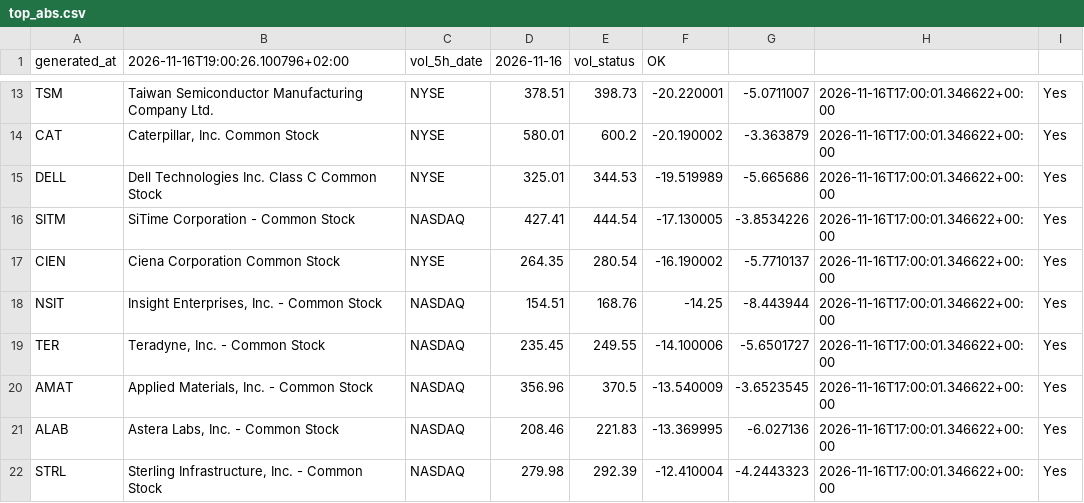
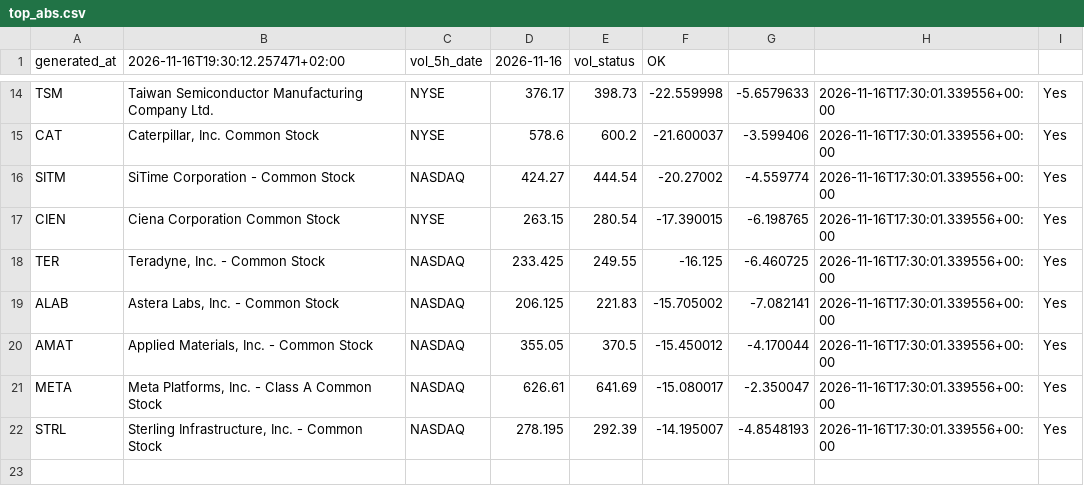
Before and after one commit to alonsadan1970/daily-stocks-data, a CSV file: top_abs.csv, drawn as a sheet; only a part is shown, gaps mark what is left out; removed rows and columns are numbered as before the commit, all else as after; the diff covers the shown part only; the diff names each change by its address in the sheet, - before the commit and + after, or states it on an @@ line.

```diff
--- a/top_abs.csv
+++ b/top_abs.csv
-B1: 2026-11-16T19:00:26.100796+02:00
+B1: 2026-11-16T19:30:12.257471+02:00
-D14 (2026-11-16): 378.51
+D14 (2026-11-16): 376.17
-F14 (OK): -20.220001
+F14 (OK): -22.559998
-G14: -5.0711007
+G14: -5.6579633
-H14:H15: 2026-11-16T17:00:01.346622+00:00
+H14:H15: 2026-11-16T17:30:01.339556+00:00
-D15 (2026-11-16): 580.01
+D15 (2026-11-16): 578.6
-F15 (OK): -20.190002
+F15 (OK): -21.600037
-G15: -3.363879
+G15: -3.599406
-row 15: DELL | Dell Technologies Inc. Class C Common Stock | NYSE | 325.01 | 344.53 | -19.519989 | -5.665686 | 2026-11-16T17:00:01.346622+00:00 | Yes
-D16 (2026-11-16): 427.41
+D16 (2026-11-16): 424.27
-F16 (OK): -17.130005
+F16 (OK): -20.27002
-G16: -3.8534226
+G16: -4.559774
-H16:H17: 2026-11-16T17:00:01.346622+00:00
+H16:H17: 2026-11-16T17:30:01.339556+00:00
-D17 (2026-11-16): 264.35
+D17 (2026-11-16): 263.15
-F17 (OK): -16.190002
+F17 (OK): -17.390015
-G17: -5.7710137
+G17: -6.198765
-row 18: NSIT | Insight Enterprises, Inc. - Common Stock | NASDAQ | 154.51 | 168.76 | -14.25 | -8.443944 | 2026-11-16T17:00:01.346622+00:00 | Yes
-D18 (2026-11-16): 235.45
+D18 (2026-11-16): 233.425
-F18 (OK): -14.100006
+F18 (OK): -16.125
-G18: -5.6501727
+G18: -6.460725
-H18: 2026-11-16T17:00:01.346622+00:00
+H18: 2026-11-16T17:30:01.339556+00:00
-row 20: AMAT | Applied Materials, Inc. - Common Stock | NASDAQ | 356.96 | 370.5 | -13.540009 | -3.6523545 | 2026-11-16T17:00:01.346622+00:00 | Yes
-D19 (2026-11-16): 208.46
+D19 (2026-11-16): 206.125
-F19 (OK): -13.369995
+F19 (OK): -15.705002
-G19: -6.027136
+G19: -7.082141
-H19: 2026-11-16T17:00:01.346622+00:00
+H19: 2026-11-16T17:30:01.339556+00:00
+row 20: AMAT | Applied Materials, Inc. - Common Stock | NASDAQ | 355.05 | 370.5 | -15.450012 | -4.170044 | 2026-11-16T17:30:01.339556+00:00 | Yes
+row 21: META | Meta Platforms, Inc. - Class A Common Stock | NASDAQ | 626.61 | 641.69 | -15.080017 | -2.350047 | 2026-11-16T17:30:01.339556+00:00 | Yes
-D22 (2026-11-16): 279.98
+D22 (2026-11-16): 278.195
-F22 (OK): -12.410004
+F22 (OK): -14.195007
-G22: -4.2443323
+G22: -4.8548193
-H22: 2026-11-16T17:00:01.346622+00:00
+H22: 2026-11-16T17:30:01.339556+00:00
```
Also changed, not shown: 2 added rows, 1 removed row and 36 edited cells elsewhere in this file, top_abs_200.csv, top_pct.csv.
